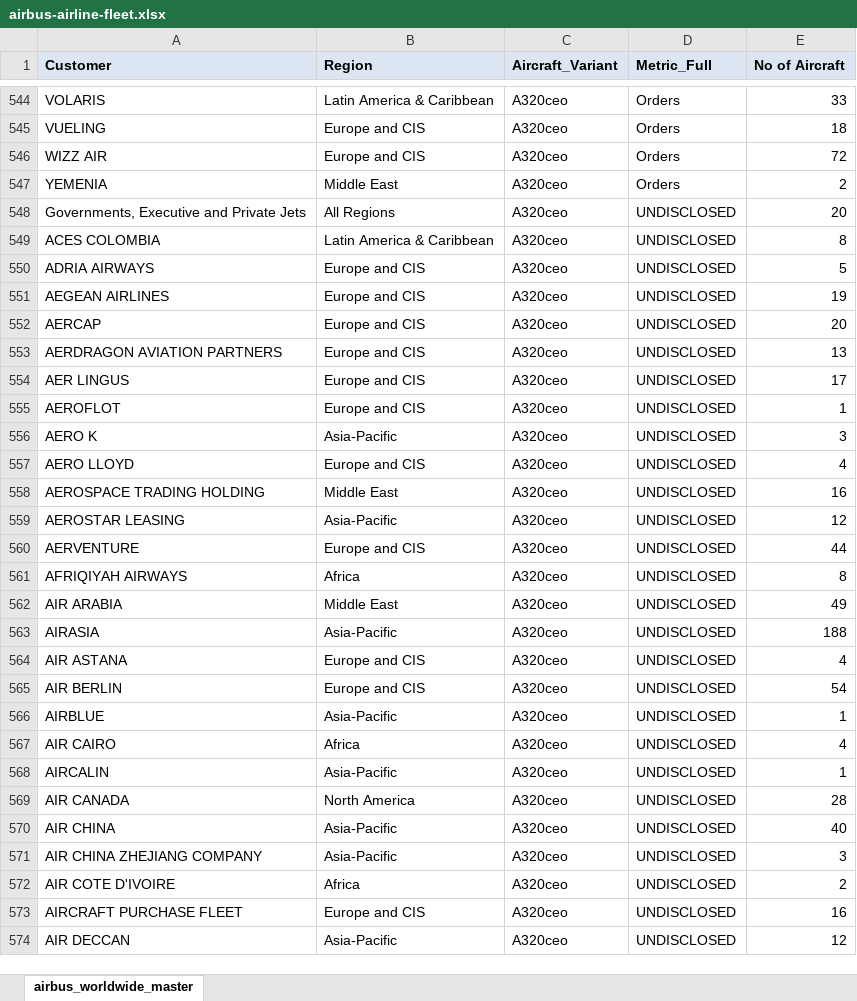
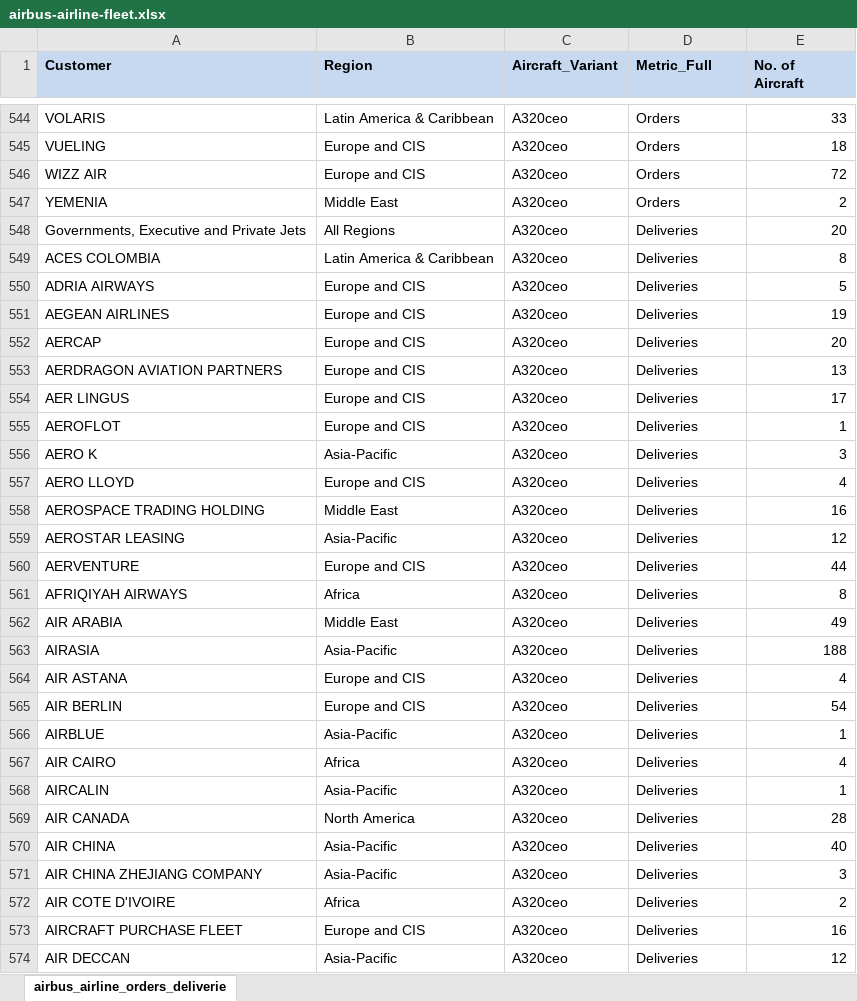
Before and after one commit to vyapakk/jec-version, an Excel workbook: public/data/airbus-airline-fleet.xlsx, sheet airbus_airline_orders_deliverie, drawn as a sheet; only a part is shown, gaps mark what is left out; values as stored, in another font and other column widths than the file's, no borders; the diff covers the shown part only; the diff names each change by its address in the sheet, - before the commit and + after, or states it on an @@ line.

```diff
--- a/public/data/airbus-airline-fleet.xlsx (sheet airbus_airline_orders_deliverie)
+++ b/public/data/airbus-airline-fleet.xlsx (sheet airbus_airline_orders_deliverie)
-sheet tab: airbus_worldwide_master
+sheet tab: airbus_airline_orders_deliverie
-E1: No of Aircraft
+E1: No. of Aircraft
-D548:D574 (Metric_Full): UNDISCLOSED
+D548:D574 (Metric_Full): Deliveries
```
Also changed, not shown: 1199 edited cells elsewhere in this sheet, 1 other file.
